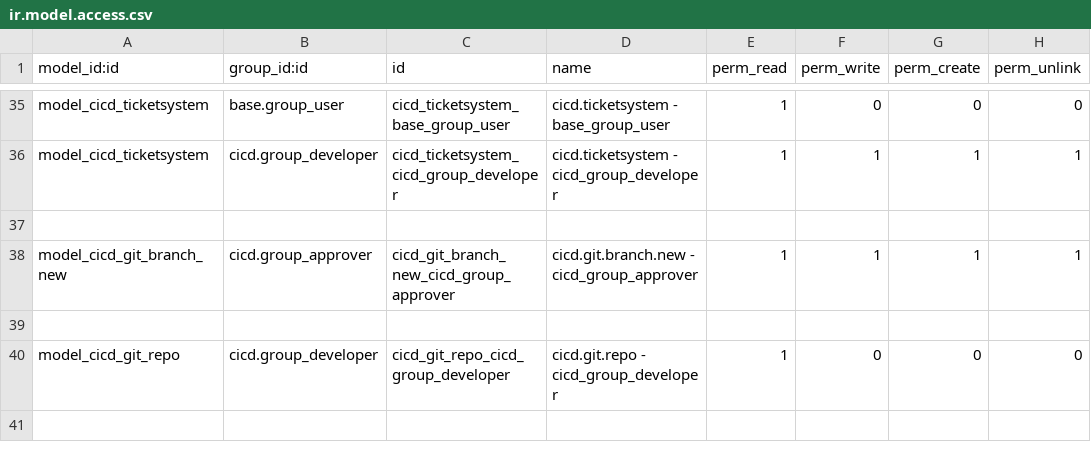
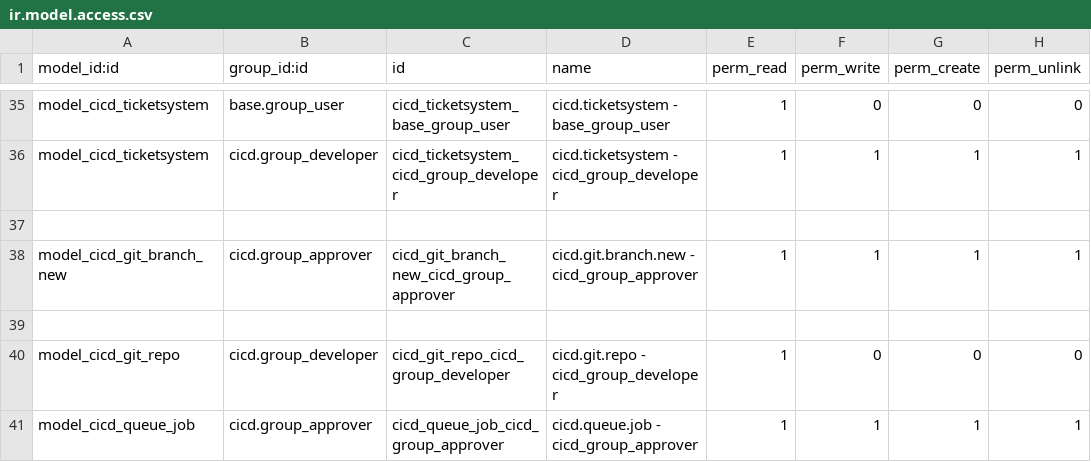
Before and after one commit to odoochain/odoo-cicd, a CSV file: odoo_admin/addons/cicd/security/ir.model.access.csv, drawn as a sheet; only a part is shown, gaps mark what is left out; the diff names each change by its address in the sheet, - before the commit and + after, or states it on an @@ line.

Commit message:
hotfix: security queuejobs

```diff
--- a/odoo_admin/addons/cicd/security/ir.model.access.csv
+++ b/odoo_admin/addons/cicd/security/ir.model.access.csv
+row 41: model_cicd_queue_job | cicd.group_approver | cicd_queue_job_cicd_group_approver | cicd.queue.job - cicd_group_approver | 1 | 1 | 1 | 1
```
